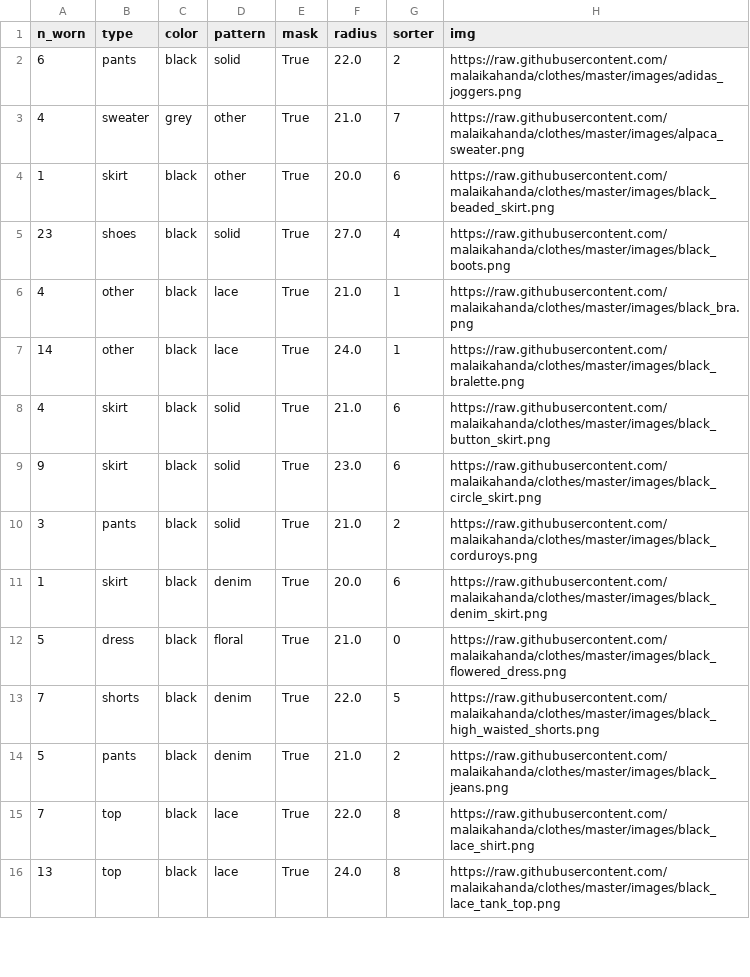
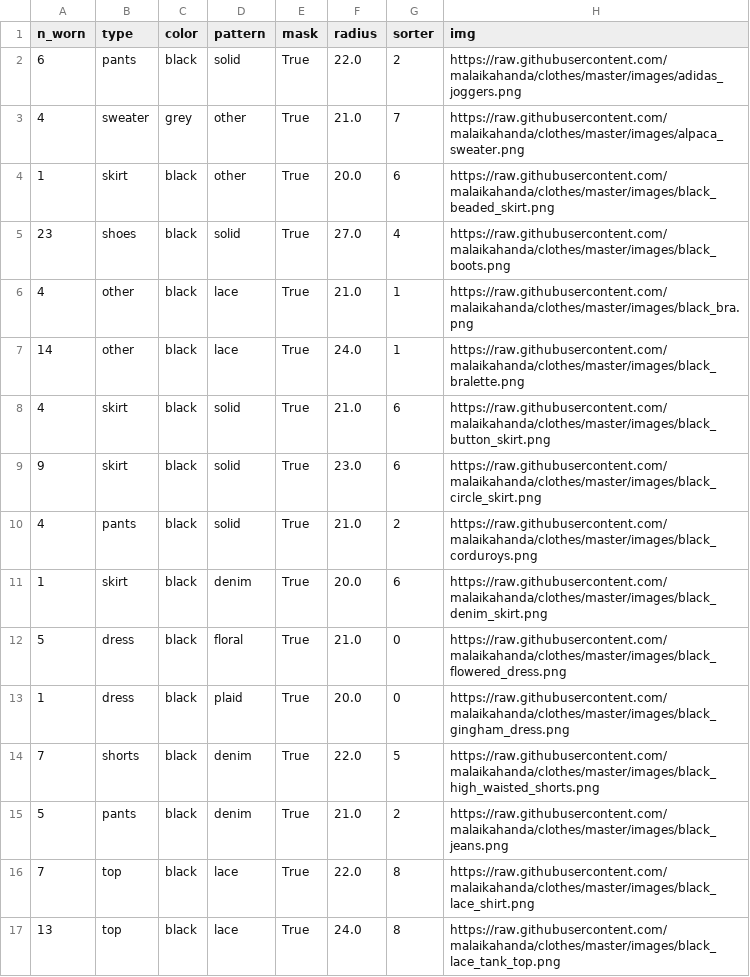
Before and after one commit to malaikahanda/clothes, a CSV file: data/nodes.csv, drawn as a sheet; only a part is shown; the diff covers the shown part only.

```diff
--- a/data/nodes.csv
+++ b/data/nodes.csv
@@ -9,5 +9,6 @@ n_worn,type,color,pattern,mask,radius,sorter,img
 9,skirt,black,solid,True,23.0,6,https://raw.githubusercontent.com/malaikahanda/clothes/master/images/black_circle_skirt.png
-3,pants,black,solid,True,21.0,2,https://raw.githubusercontent.com/malaikahanda/clothes/master/images/black_corduroys.png
+4,pants,black,solid,True,21.0,2,https://raw.githubusercontent.com/malaikahanda/clothes/master/images/black_corduroys.png
 1,skirt,black,denim,True,20.0,6,https://raw.githubusercontent.com/malaikahanda/clothes/master/images/black_denim_skirt.png
 5,dress,black,floral,True,21.0,0,https://raw.githubusercontent.com/malaikahanda/clothes/master/images/black_flowered_dress.png
+1,dress,black,plaid,True,20.0,0,https://raw.githubusercontent.com/malaikahanda/clothes/master/images/black_gingham_dress.png
 7,shorts,black,denim,True,22.0,5,https://raw.githubusercontent.com/malaikahanda/clothes/master/images/black_high_waisted_shorts.png
```
Also changed, not shown: 4 added rows and 5 edited cells elsewhere in this file, data/node_attributes.csv, 14 other files.
